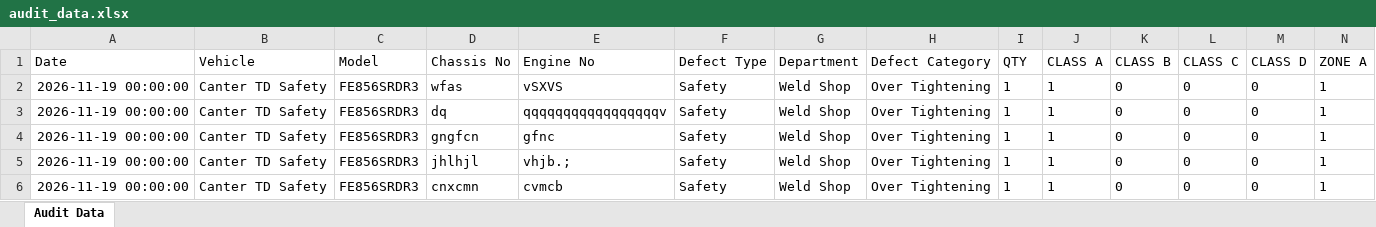
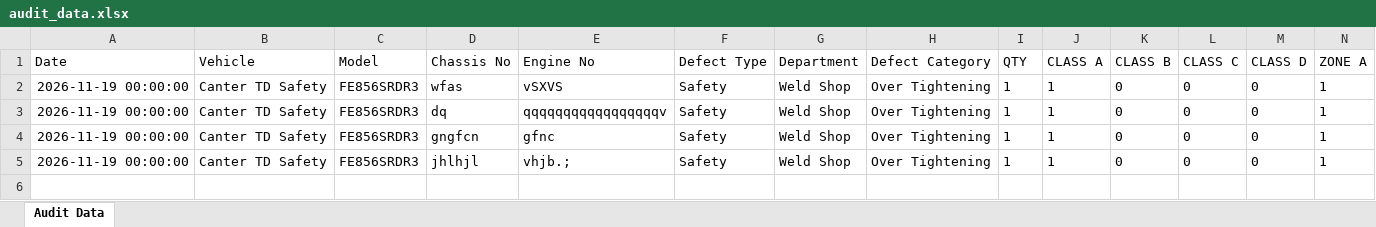
Before and after one commit to shahtaha01365-ai/QFL4-Audit-Intelligence, an Excel workbook: audit_data.xlsx, sheet Audit Data, drawn as a sheet; only a part is shown; values as stored, in another font and other column widths than the file's, no borders; rows hold the shown columns only; the diff names each change by its address in the sheet, - before the commit and + after, or states it on an @@ line.

Commit message:
Update audit_data.xlsx from Google Sheets

```diff
--- a/audit_data.xlsx (sheet Audit Data)
+++ b/audit_data.xlsx (sheet Audit Data)
-row 6: 2026-11-19 00:00:00 | Canter TD Safety | FE856SRDR3 | cnxcmn | cvmcb | Safety | Weld Shop | Over Tightening | 1 | 1 | 0 | 0 | 0 | 1
```
